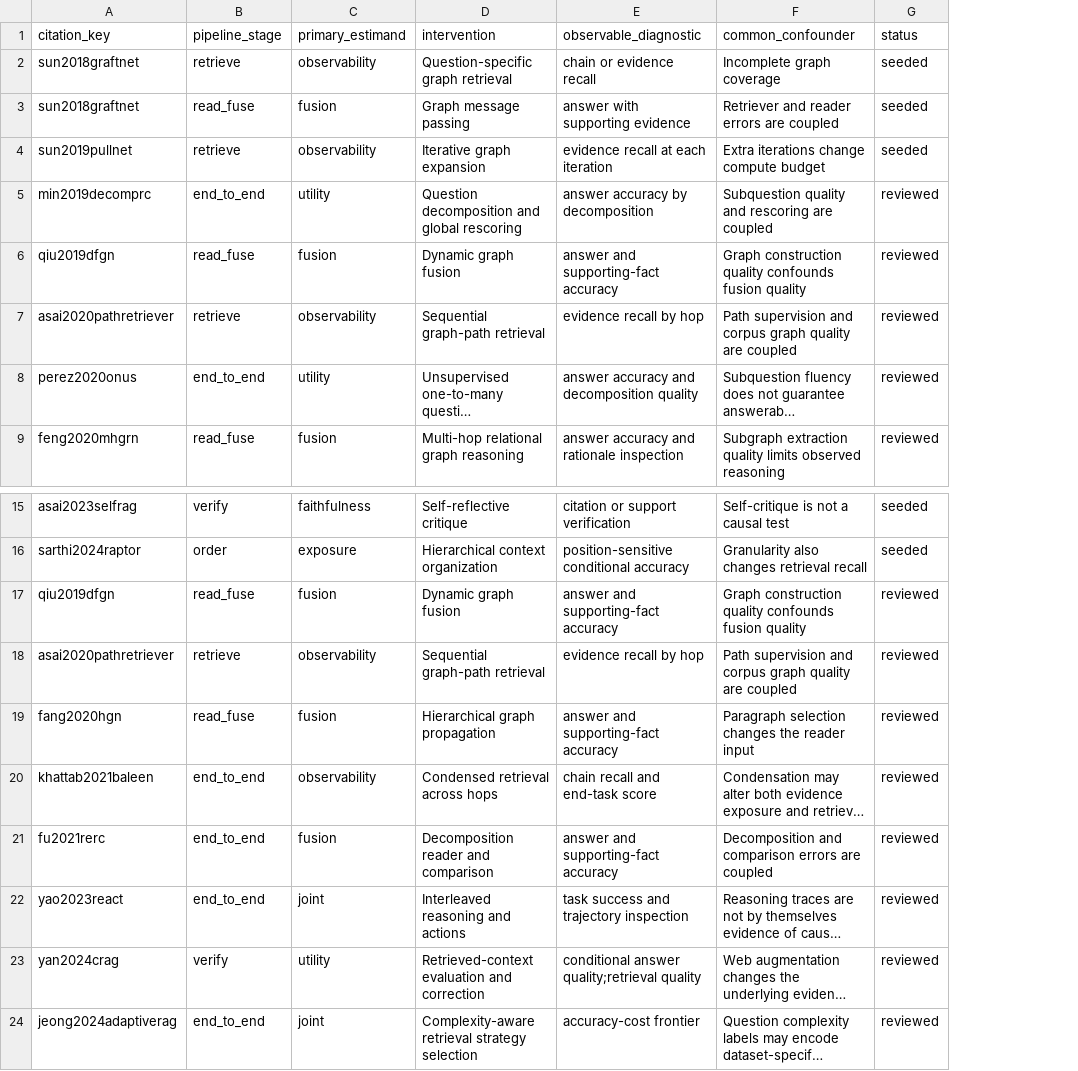
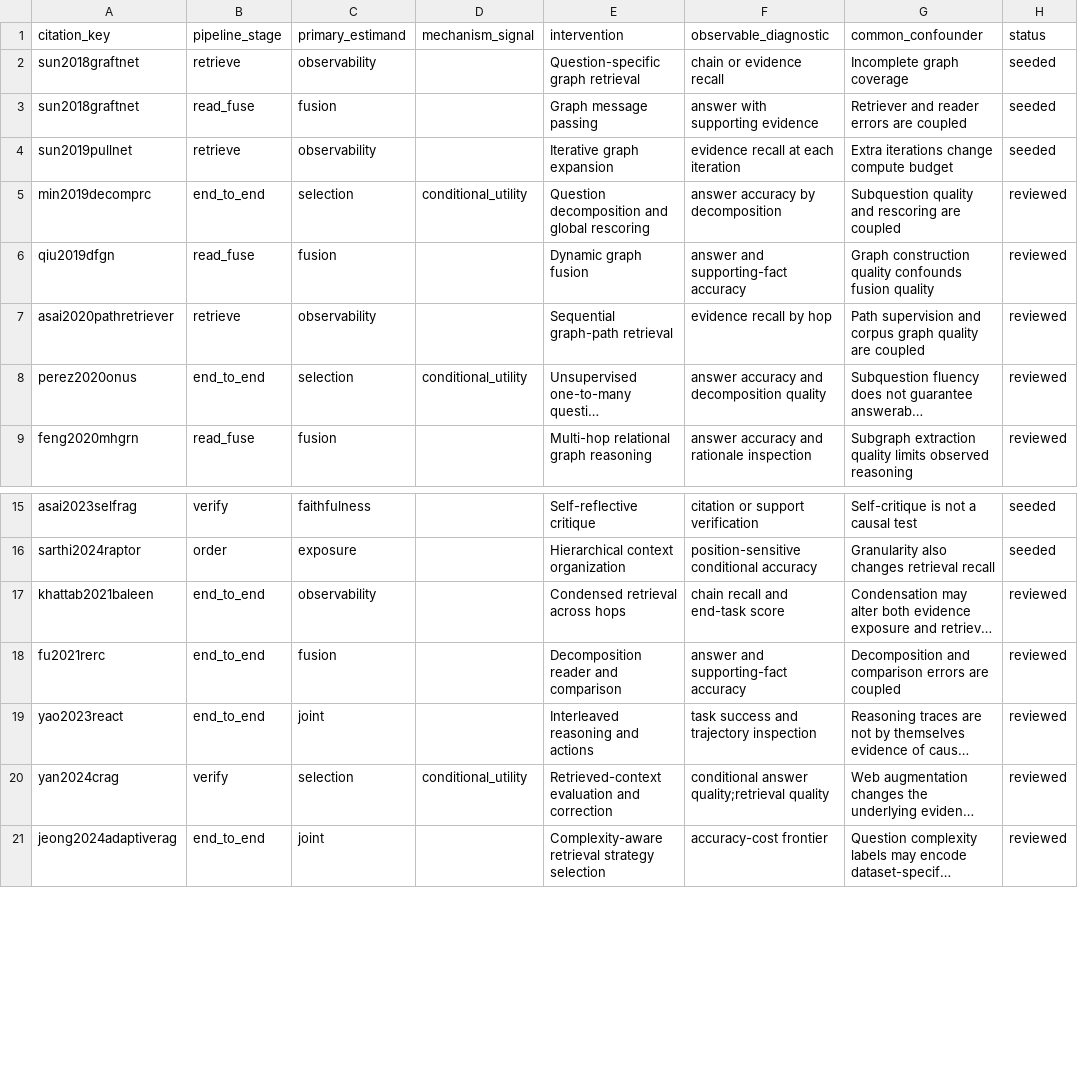
Before and after one commit to TsingyuL/multi-hop-rag-survey, a CSV file: docs/data/pipeline_mapping.csv, drawn as a sheet; only a part is shown, gaps mark what is left out; long unchanged cells end in …; removed rows and columns are numbered as before the commit, all else as after; the diff names each change by its address in the sheet, - before the commit and + after, or states it on an @@ line.

```diff
--- a/docs/data/pipeline_mapping.csv
+++ b/docs/data/pipeline_mapping.csv
+column D (mechanism_signal), rows 5-8: conditional_utility |  |  | conditional_utility; row 20: conditional_utility
-C5 (primary_estimand): utility
+C5 (primary_estimand): selection
-C8 (primary_estimand): utility
+C8 (primary_estimand): selection
-row 17: qiu2019dfgn | read_fuse | fusion | Dynamic graph fusion | answer and supporting-fact accuracy | Graph construction quality confounds fusion quality | reviewed
-row 18: asai2020pathretriever | retrieve | observability | Sequential graph-path retrieval | evidence recall by hop | Path supervision and corpus graph quality are coupled | reviewed
-row 19: fang2020hgn | read_fuse | fusion | Hierarchical graph propagation | answer and supporting-fact accuracy | Paragraph selection changes the reader input | reviewed
-C20 (primary_estimand): utility
+C20 (primary_estimand): selection
```
Also changed, not shown: docs/data/methods.csv, 31 other files.
